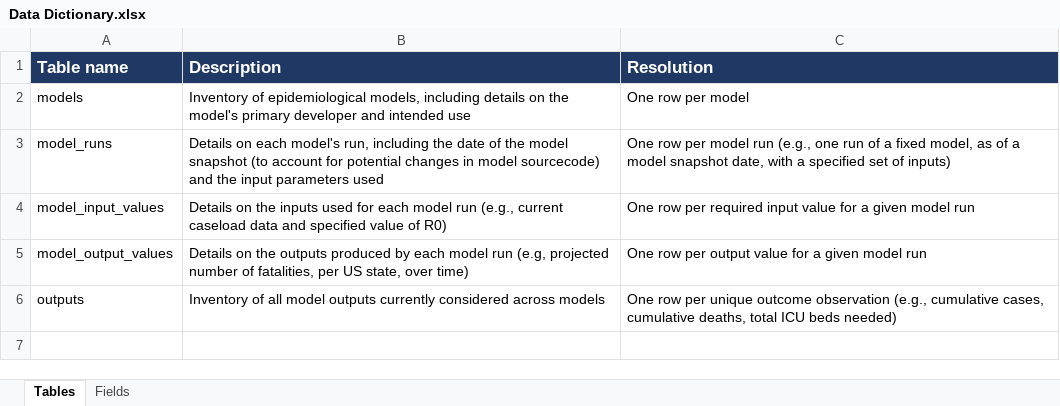
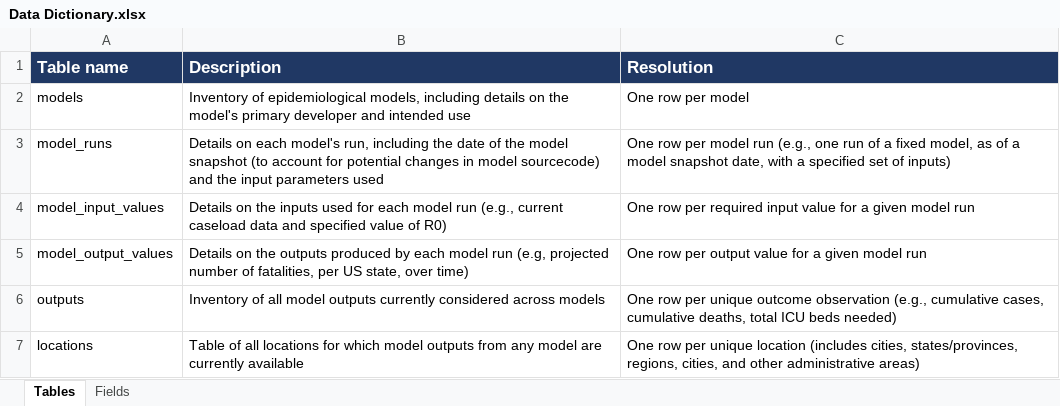
Before and after one commit to Innovate-For-Health/covid-ensemble, an Excel workbook: data/Data Dictionary.xlsx, sheet Tables, drawn as a sheet; values as stored, in another font and other column widths than the file's, no borders; the diff names each change by its address in the sheet, - before the commit and + after, or states it on an @@ line.

Commit message:
add new location information including ISO codes, make corresponding updates to data dictionary

```diff
--- a/data/Data Dictionary.xlsx (sheet Tables)
+++ b/data/Data Dictionary.xlsx (sheet Tables)
+row 7: locations | Table of all locations for which model outputs from any model are currently available | One row per unique location (includes cities, states/provinces, regions, cities, and other administrative areas)
```
Also changed, not shown: sheet Fields, 3 other files.
